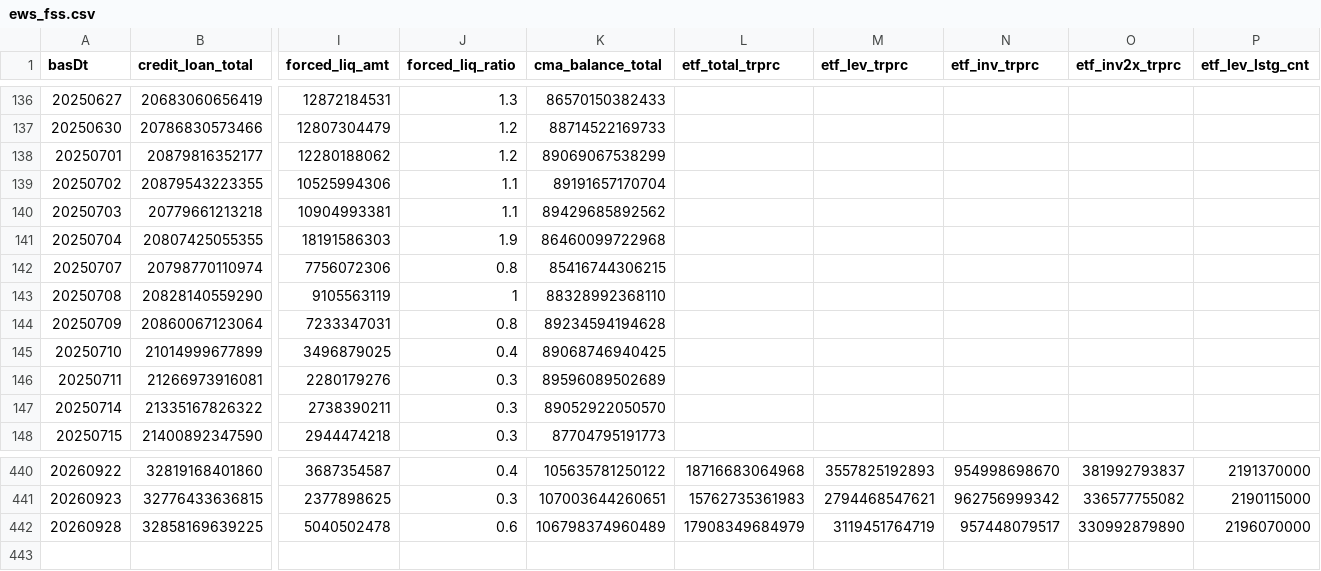
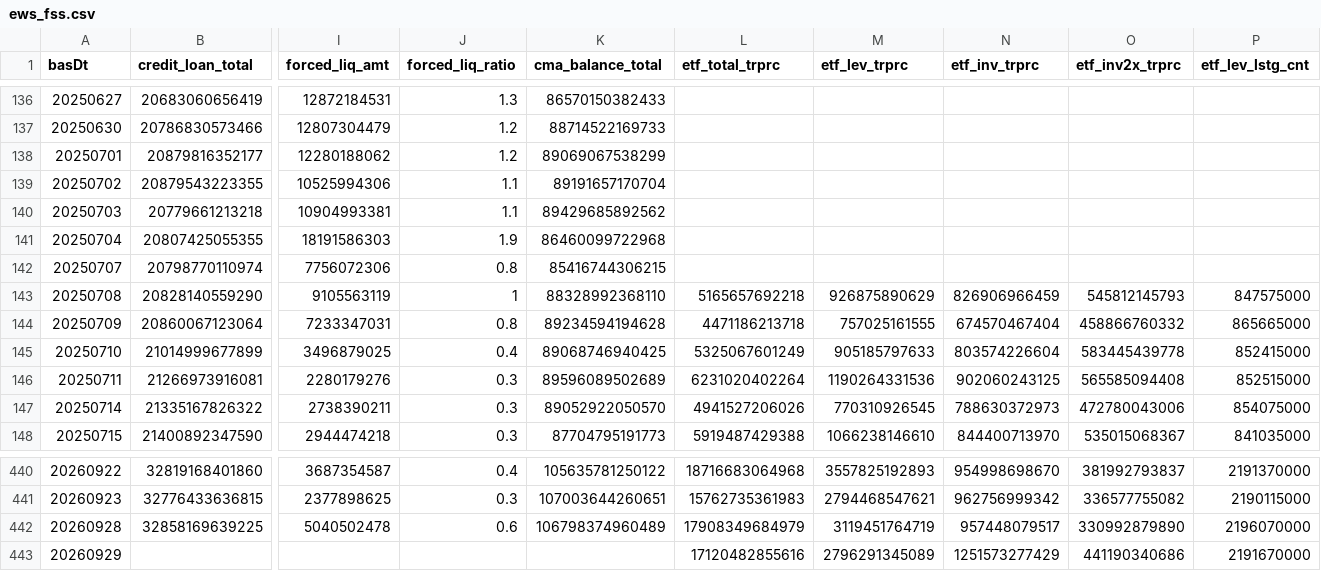
Before and after one commit to Leelll1/Screen, a CSV file: results/fss/ews_fss.csv, drawn as a sheet; only a part is shown, gaps mark what is left out; rows hold the shown columns only; the diff covers the shown part only; the diff names each change by its address in the sheet, - before the commit and + after, or states it on an @@ line.

```diff
--- a/results/fss/ews_fss.csv
+++ b/results/fss/ews_fss.csv
-L143 (etf_total_trprc): (empty)
+L143 (etf_total_trprc): 5165657692218
-M143 (etf_lev_trprc): (empty)
+M143 (etf_lev_trprc): 926875890629
-N143 (etf_inv_trprc): (empty)
+N143 (etf_inv_trprc): 826906966459
-O143 (etf_inv2x_trprc): (empty)
+O143 (etf_inv2x_trprc): 545812145793
-P143 (etf_lev_lstg_cnt): (empty)
+P143 (etf_lev_lstg_cnt): 847575000
-L144 (etf_total_trprc): (empty)
+L144 (etf_total_trprc): 4471186213718
-M144 (etf_lev_trprc): (empty)
+M144 (etf_lev_trprc): 757025161555
-N144 (etf_inv_trprc): (empty)
+N144 (etf_inv_trprc): 674570467404
-O144 (etf_inv2x_trprc): (empty)
+O144 (etf_inv2x_trprc): 458866760332
-P144 (etf_lev_lstg_cnt): (empty)
+P144 (etf_lev_lstg_cnt): 865665000
-L145 (etf_total_trprc): (empty)
+L145 (etf_total_trprc): 5325067601249
-M145 (etf_lev_trprc): (empty)
+M145 (etf_lev_trprc): 905185797633
-N145 (etf_inv_trprc): (empty)
+N145 (etf_inv_trprc): 803574226604
-O145 (etf_inv2x_trprc): (empty)
+O145 (etf_inv2x_trprc): 583445439778
-P145 (etf_lev_lstg_cnt): (empty)
+P145 (etf_lev_lstg_cnt): 852415000
-L146 (etf_total_trprc): (empty)
+L146 (etf_total_trprc): 6231020402264
-M146 (etf_lev_trprc): (empty)
+M146 (etf_lev_trprc): 1190264331536
-N146 (etf_inv_trprc): (empty)
+N146 (etf_inv_trprc): 902060243125
-O146 (etf_inv2x_trprc): (empty)
+O146 (etf_inv2x_trprc): 565585094408
-P146 (etf_lev_lstg_cnt): (empty)
+P146 (etf_lev_lstg_cnt): 852515000
-L147 (etf_total_trprc): (empty)
+L147 (etf_total_trprc): 4941527206026
-M147 (etf_lev_trprc): (empty)
+M147 (etf_lev_trprc): 770310926545
-N147 (etf_inv_trprc): (empty)
+N147 (etf_inv_trprc): 788630372973
-O147 (etf_inv2x_trprc): (empty)
+O147 (etf_inv2x_trprc): 472780043006
-P147 (etf_lev_lstg_cnt): (empty)
+P147 (etf_lev_lstg_cnt): 854075000
-L148 (etf_total_trprc): (empty)
+L148 (etf_total_trprc): 5919487429388
-M148 (etf_lev_trprc): (empty)
+M148 (etf_lev_trprc): 1066238146610
-N148 (etf_inv_trprc): (empty)
+N148 (etf_inv_trprc): 844400713970
-O148 (etf_inv2x_trprc): (empty)
+O148 (etf_inv2x_trprc): 535015068367
-P148 (etf_lev_lstg_cnt): (empty)
+P148 (etf_lev_lstg_cnt): 841035000
+row 443: 20260929 |  |  |  |  | 17120482855616 | 2796291345089 | 1251573277429 | 441190340686 | 2191670000
```
Also changed, not shown: 70 edited cells elsewhere in this file, results/_meta/source_health_202609.csv, results/fss/status.csv, 6 other files.
